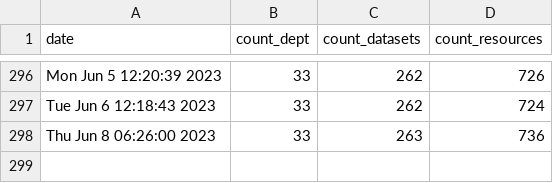
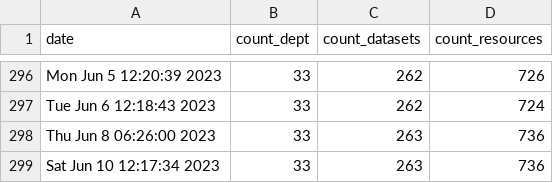
Before and after one commit to PatLittle/OpenGov_R_Scripts, a CSV file: DataStore_Numbers_Tracker.csv, drawn as a sheet; only a part is shown, gaps mark what is left out; the diff names each change by its address in the sheet, - before the commit and + after, or states it on an @@ line.

```diff
--- a/DataStore_Numbers_Tracker.csv
+++ b/DataStore_Numbers_Tracker.csv
+row 299: Sat Jun 10 12:17:34 2023 | 33 | 263 | 736
```
